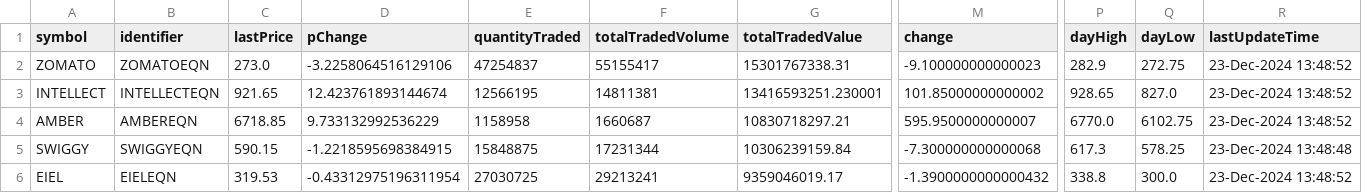
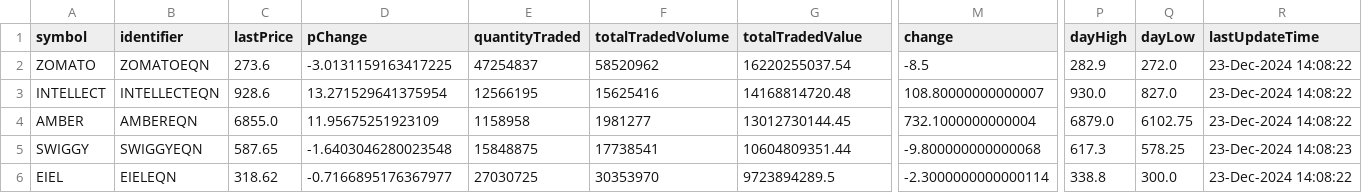
Before and after one commit to tsrajpurohit/AdvDec, a CSV file: Most_Active.csv, drawn as a sheet; only a part is shown, gaps mark what is left out; the diff covers the shown part only; the diff names each change by its address in the sheet, - before the commit and + after, or states it on an @@ line.

```diff
--- a/Most_Active.csv
+++ b/Most_Active.csv
-C2 (lastPrice): 273.0
+C2 (lastPrice): 273.6
-D2 (pChange): -3.2258064516129106
+D2 (pChange): -3.0131159163417225
-F2 (totalTradedVolume): 55155417
+F2 (totalTradedVolume): 58520962
-G2 (totalTradedValue): 15301767338.31
+G2 (totalTradedValue): 16220255037.54
-M2 (change): -9.100000000000023
+M2 (change): -8.5
-Q2 (dayLow): 272.75
+Q2 (dayLow): 272.0
-R2:R4 (lastUpdateTime): 23-Dec-2024 13:48:52
+R2:R4 (lastUpdateTime): 23-Dec-2024 14:08:22
-C3 (lastPrice): 921.65
+C3 (lastPrice): 928.6
-D3 (pChange): 12.423761893144674
+D3 (pChange): 13.271529641375954
-F3 (totalTradedVolume): 14811381
+F3 (totalTradedVolume): 15625416
-G3 (totalTradedValue): 13416593251.230001
+G3 (totalTradedValue): 14168814720.48
-M3 (change): 101.85000000000002
+M3 (change): 108.80000000000007
-P3 (dayHigh): 928.65
+P3 (dayHigh): 930.0
-C4 (lastPrice): 6718.85
+C4 (lastPrice): 6855.0
-D4 (pChange): 9.733132992536229
+D4 (pChange): 11.95675251923109
-F4 (totalTradedVolume): 1660687
+F4 (totalTradedVolume): 1981277
-G4 (totalTradedValue): 10830718297.21
+G4 (totalTradedValue): 13012730144.45
-M4 (change): 595.9500000000007
+M4 (change): 732.1000000000004
-P4 (dayHigh): 6770.0
+P4 (dayHigh): 6879.0
-C5 (lastPrice): 590.15
+C5 (lastPrice): 587.65
-D5 (pChange): -1.2218595698384915
+D5 (pChange): -1.6403046280023548
-F5 (totalTradedVolume): 17231344
+F5 (totalTradedVolume): 17738541
-G5 (totalTradedValue): 10306239159.84
+G5 (totalTradedValue): 10604809351.44
-M5 (change): -7.300000000000068
+M5 (change): -9.800000000000068
-R5 (lastUpdateTime): 23-Dec-2024 13:48:48
+R5 (lastUpdateTime): 23-Dec-2024 14:08:23
-C6 (lastPrice): 319.53
+C6 (lastPrice): 318.62
-D6 (pChange): -0.43312975196311954
+D6 (pChange): -0.7166895176367977
-F6 (totalTradedVolume): 29213241
+F6 (totalTradedVolume): 30353970
-G6 (totalTradedValue): 9359046019.17
+G6 (totalTradedValue): 9723894289.5
-M6 (change): -1.3900000000000432
+M6 (change): -2.3000000000000114
-R6 (lastUpdateTime): 23-Dec-2024 13:48:52
+R6 (lastUpdateTime): 23-Dec-2024 14:08:22
```
Also changed, not shown: 2 added rows, 2 removed rows and 79 edited cells elsewhere in this file, advances_declines.csv.
